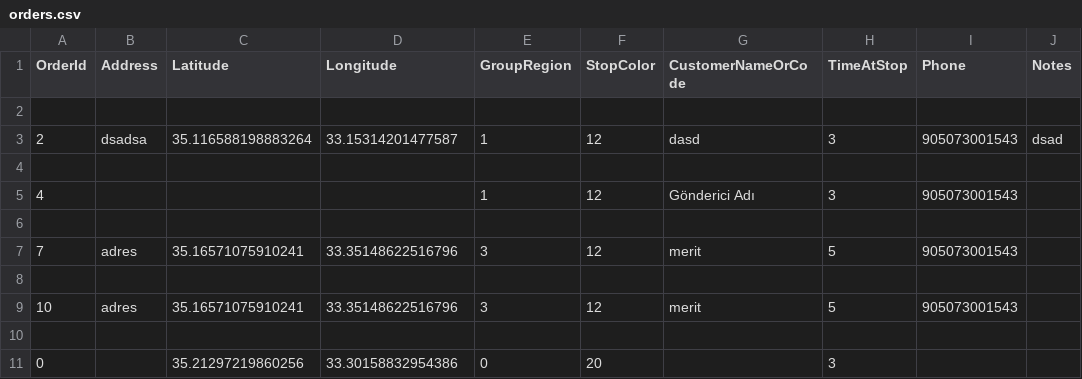
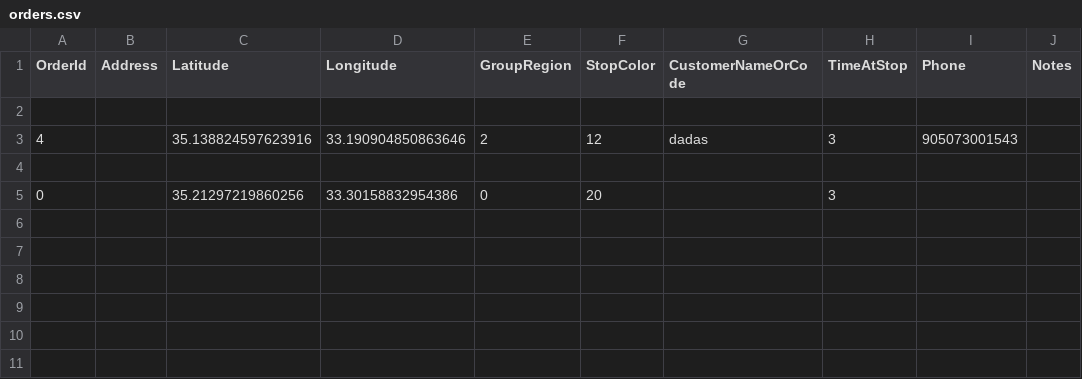
Before and after one commit to sercandagli/locker, a CSV file: orders.csv, drawn as a sheet.

```diff
--- a/orders.csv
+++ b/orders.csv
@@ -2,9 +2,3 @@
 
-2,dsadsa,35.116588198883264,33.15314201477587,1,12,dasd,3,905073001543,dsad
-
-4,,,,1,12,Gönderici Adı,3,905073001543,
-
-7,adres,35.16571075910241,33.35148622516796,3,12,merit,5,905073001543,
-
-10,adres,35.16571075910241,33.35148622516796,3,12,merit,5,905073001543,
+4,,35.138824597623916,33.190904850863646,2,12,dadas,3,905073001543,
 
```
Also changed, not shown: 13 other files.
